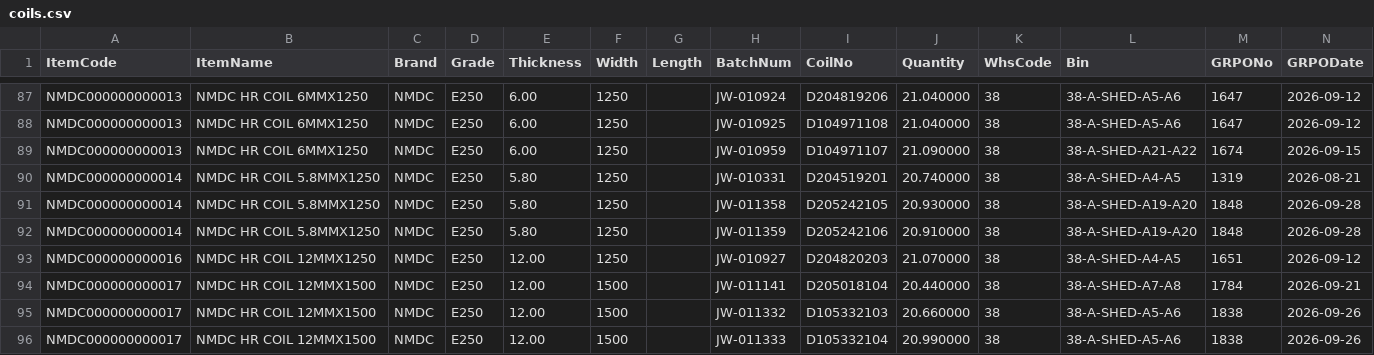
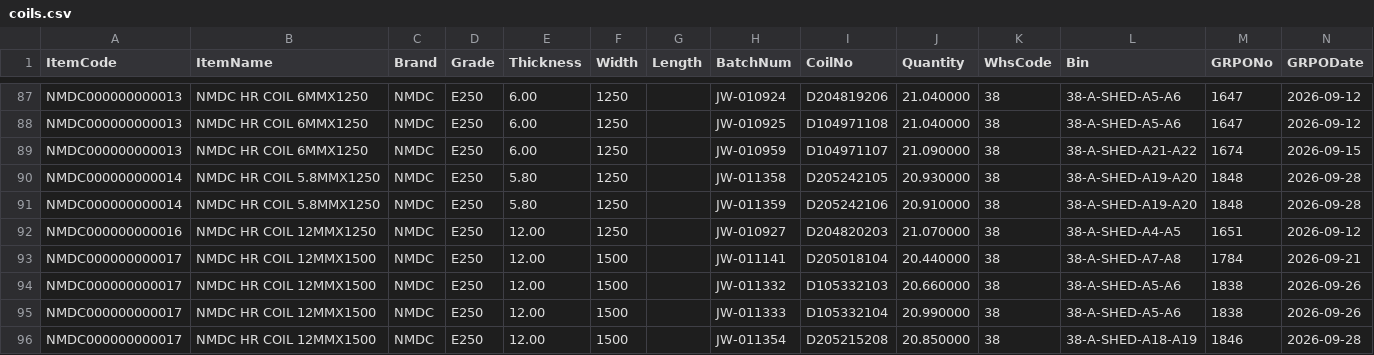
Before and after one commit to BSC23609/bsc-stock-data, a CSV file: coils.csv, drawn as a sheet; only a part is shown, gaps mark what is left out; the shorter side is filled out with more unchanged rows.

```diff
--- a/coils.csv
+++ b/coils.csv
@@ -89,3 +89,2 @@
 "NMDC000000000013","NMDC HR COIL 6MMX1250","NMDC","E250","6.00","1250","","JW-010959","D104971107","21.090000","38","38-A-SHED-A21-A22","1674","2026-09-15"
-"NMDC000000000014","NMDC HR COIL 5.8MMX1250","NMDC","E250","5.80","1250","","JW-010331","D204519201","20.740000","38","38-A-SHED-A4-A5","1319","2026-08-21"
 "NMDC000000000014","NMDC HR COIL 5.8MMX1250","NMDC","E250","5.80","1250","","JW-011358","D205242105","20.930000","38","38-A-SHED-A19-A20","1848","2026-09-28"
```
Also changed, not shown: mis_stock.csv, plates.csv, 3 other files.
